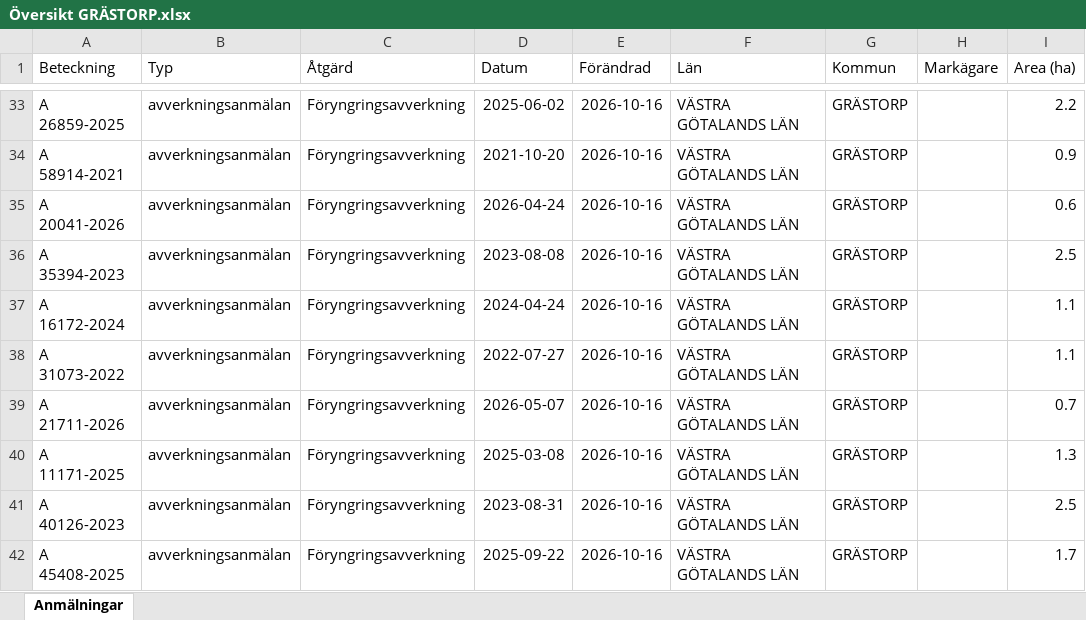
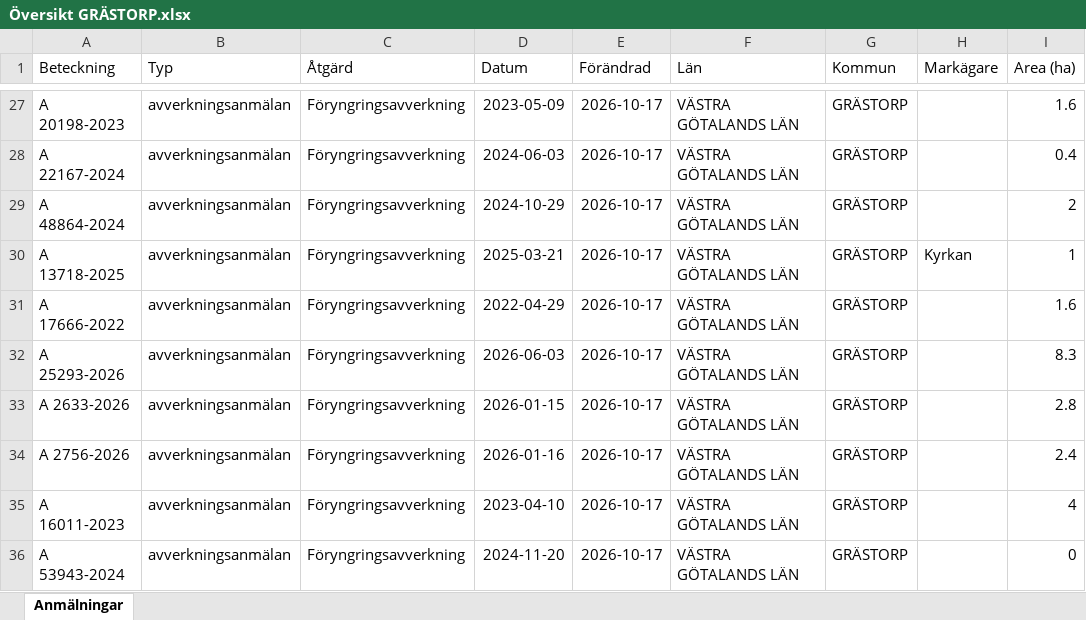
Before and after one commit to klasma/Logging_1444, an Excel workbook: Översikt GRÄSTORP.xlsx, sheet Anmälningar, drawn as a sheet; only a part is shown, gaps mark what is left out; values as stored, in another font and other column widths than the file's, no borders; addresses are those after the commit; the diff covers the shown part only; the diff names each change by its address in the sheet, - before the commit and + after, or states it on an @@ line.

```diff
--- a/Översikt GRÄSTORP.xlsx (sheet Anmälningar)
+++ b/Översikt GRÄSTORP.xlsx (sheet Anmälningar)
-A27 (Beteckning): A 26859-2025
+A27 (Beteckning): A 20198-2023
-D27 (Datum): 2025-06-02
+D27 (Datum): 2023-05-09
-E27:E36 (Förändrad): 2026-10-16
+E27:E36 (Förändrad): 2026-10-17
-I27 (Area (ha)): 2.2
+I27 (Area (ha)): 1.6
-A28 (Beteckning): A 58914-2021
+A28 (Beteckning): A 22167-2024
-D28 (Datum): 2021-10-20
+D28 (Datum): 2024-06-03
-I28 (Area (ha)): 0.9
+I28 (Area (ha)): 0.4
-A29 (Beteckning): A 20041-2026
+A29 (Beteckning): A 48864-2024
-D29 (Datum): 2026-04-24
+D29 (Datum): 2024-10-29
-I29 (Area (ha)): 0.6
+I29 (Area (ha)): 2
-A30 (Beteckning): A 35394-2023
+A30 (Beteckning): A 13718-2025
-D30 (Datum): 2023-08-08
+D30 (Datum): 2025-03-21
-H30 (Markägare): (empty)
+H30 (Markägare): Kyrkan
-I30 (Area (ha)): 2.5
+I30 (Area (ha)): 1
-A31 (Beteckning): A 16172-2024
+A31 (Beteckning): A 17666-2022
-D31 (Datum): 2024-04-24
+D31 (Datum): 2022-04-29
-I31 (Area (ha)): 1.1
+I31 (Area (ha)): 1.6
-A32 (Beteckning): A 31073-2022
+A32 (Beteckning): A 25293-2026
-D32 (Datum): 2022-07-27
+D32 (Datum): 2026-06-03
-I32 (Area (ha)): 1.1
+I32 (Area (ha)): 8.3
-A33 (Beteckning): A 21711-2026
+A33 (Beteckning): A 2633-2026
-D33 (Datum): 2026-05-07
+D33 (Datum): 2026-01-15
-I33 (Area (ha)): 0.7
+I33 (Area (ha)): 2.8
-A34 (Beteckning): A 11171-2025
+A34 (Beteckning): A 2756-2026
-D34 (Datum): 2025-03-08
+D34 (Datum): 2026-01-16
-I34 (Area (ha)): 1.3
+I34 (Area (ha)): 2.4
-A35 (Beteckning): A 40126-2023
+A35 (Beteckning): A 16011-2023
-D35 (Datum): 2023-08-31
+D35 (Datum): 2023-04-10
-I35 (Area (ha)): 2.5
+I35 (Area (ha)): 4
-A36 (Beteckning): A 45408-2025
+A36 (Beteckning): A 53943-2024
-D36 (Datum): 2025-09-22
+D36 (Datum): 2024-11-20
-I36 (Area (ha)): 1.7
+I36 (Area (ha)): 0
```
Also changed, not shown: 7 added rows, 7 removed rows and 142 edited cells elsewhere in this sheet, artfynd/A 31076-2022 artfynd.xlsx, 6 other files.
